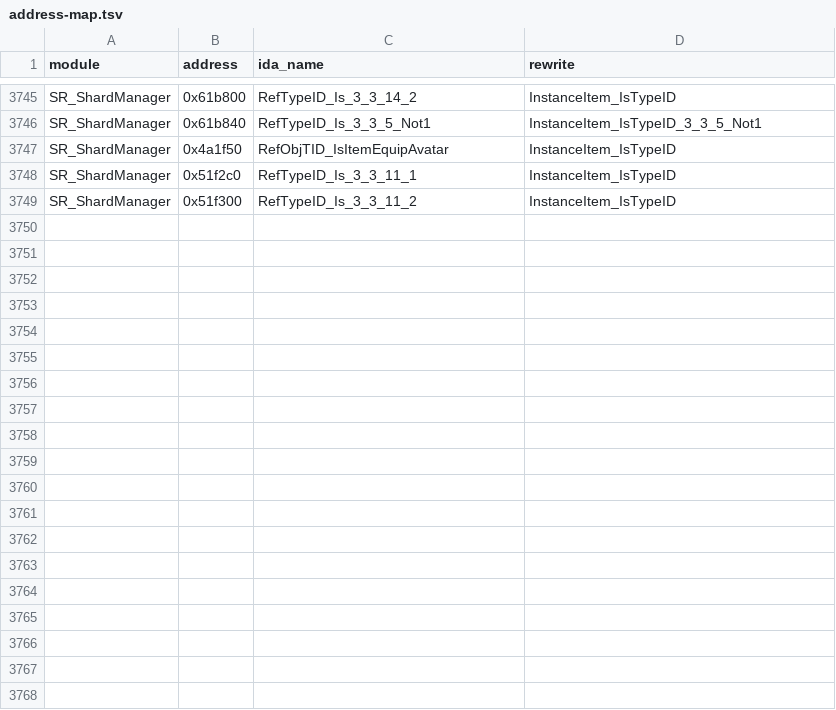
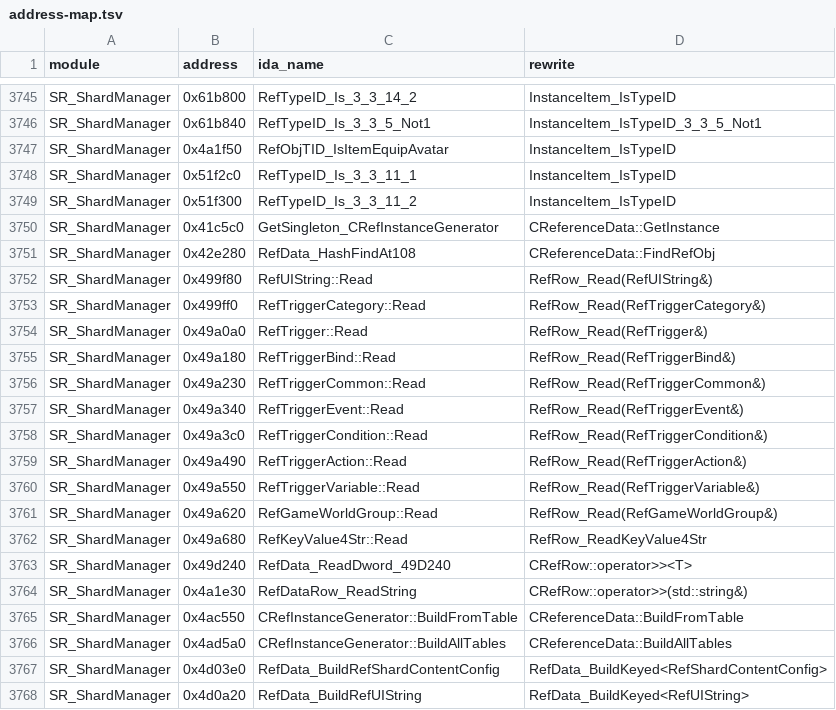
Before and after one commit to Mgunbatti/OpenSro, a TSV file: docs/address-map.tsv, drawn as a sheet; only a part is shown, gaps mark what is left out; the diff covers the shown part only.

Commit message:
[Docs] Address map: SR_ShardManager reference data core and trigger tables

```diff
--- a/docs/address-map.tsv
+++ b/docs/address-map.tsv
@@ -3749 +3749,20 @@ SR_ShardManager	0x51f2c0	RefTypeID_Is_3_3_11_1	InstanceItem_IsTypeID
 SR_ShardManager	0x51f300	RefTypeID_Is_3_3_11_2	InstanceItem_IsTypeID
+SR_ShardManager	0x41c5c0	GetSingleton_CRefInstanceGenerator	CReferenceData::GetInstance
+SR_ShardManager	0x42e280	RefData_HashFindAt108	CReferenceData::FindRefObj
+SR_ShardManager	0x499f80	RefUIString::Read	RefRow_Read(RefUIString&)
+SR_ShardManager	0x499ff0	RefTriggerCategory::Read	RefRow_Read(RefTriggerCategory&)
+SR_ShardManager	0x49a0a0	RefTrigger::Read	RefRow_Read(RefTrigger&)
+SR_ShardManager	0x49a180	RefTriggerBind::Read	RefRow_Read(RefTriggerBind&)
+SR_ShardManager	0x49a230	RefTriggerCommon::Read	RefRow_Read(RefTriggerCommon&)
+SR_ShardManager	0x49a340	RefTriggerEvent::Read	RefRow_Read(RefTriggerEvent&)
+SR_ShardManager	0x49a3c0	RefTriggerCondition::Read	RefRow_Read(RefTriggerCondition&)
+SR_ShardManager	0x49a490	RefTriggerAction::Read	RefRow_Read(RefTriggerAction&)
+SR_ShardManager	0x49a550	RefTriggerVariable::Read	RefRow_Read(RefTriggerVariable&)
+SR_ShardManager	0x49a620	RefGameWorldGroup::Read	RefRow_Read(RefGameWorldGroup&)
+SR_ShardManager	0x49a680	RefKeyValue4Str::Read	RefRow_ReadKeyValue4Str
+SR_ShardManager	0x49d240	RefData_ReadDword_49D240	CRefRow::operator>><T>
+SR_ShardManager	0x4a1e30	RefDataRow_ReadString	CRefRow::operator>>(std::string&)
+SR_ShardManager	0x4ac550	CRefInstanceGenerator::BuildFromTable	CReferenceData::BuildFromTable
+SR_ShardManager	0x4ad5a0	CRefInstanceGenerator::BuildAllTables	CReferenceData::BuildAllTables
+SR_ShardManager	0x4d03e0	RefData_BuildRefShardContentConfig	RefData_BuildKeyed<RefShardContentConfig>
+SR_ShardManager	0x4d0a20	RefData_BuildRefUIString	RefData_BuildKeyed<RefUIString>
```
Also changed, not shown: 17 added rows elsewhere in this file.
